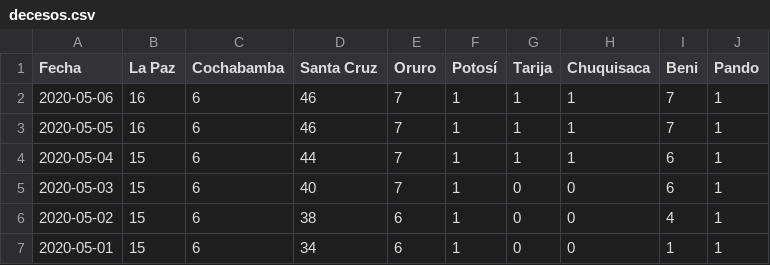
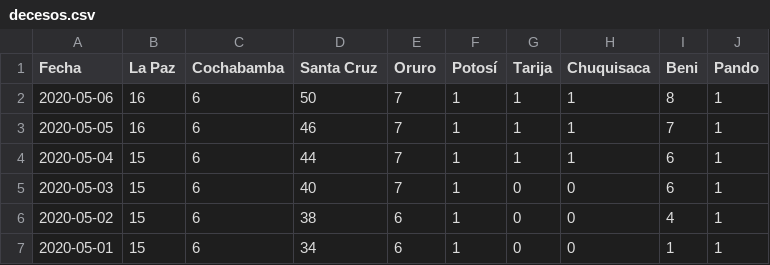
Before and after one commit to mauforonda/covid19-bolivia, a CSV file: decesos.csv, drawn as a sheet; only a part is shown.

Commit message:
[ci] confirmados, decesos, recuperados en La Paz, Santa Cruz, Oruro, Beni

```diff
--- a/decesos.csv
+++ b/decesos.csv
@@ -1,3 +1,3 @@
 Fecha,La Paz,Cochabamba,Santa Cruz,Oruro,Potosí,Tarija,Chuquisaca,Beni,Pando
-2020-05-06,16,6,46,7,1,1,1,7,1
+2020-05-06,16,6,50,7,1,1,1,8,1
 2020-05-05,16,6,46,7,1,1,1,7,1
```
Also changed, not shown: confirmados.csv, recuperados.csv, 2 other files.
